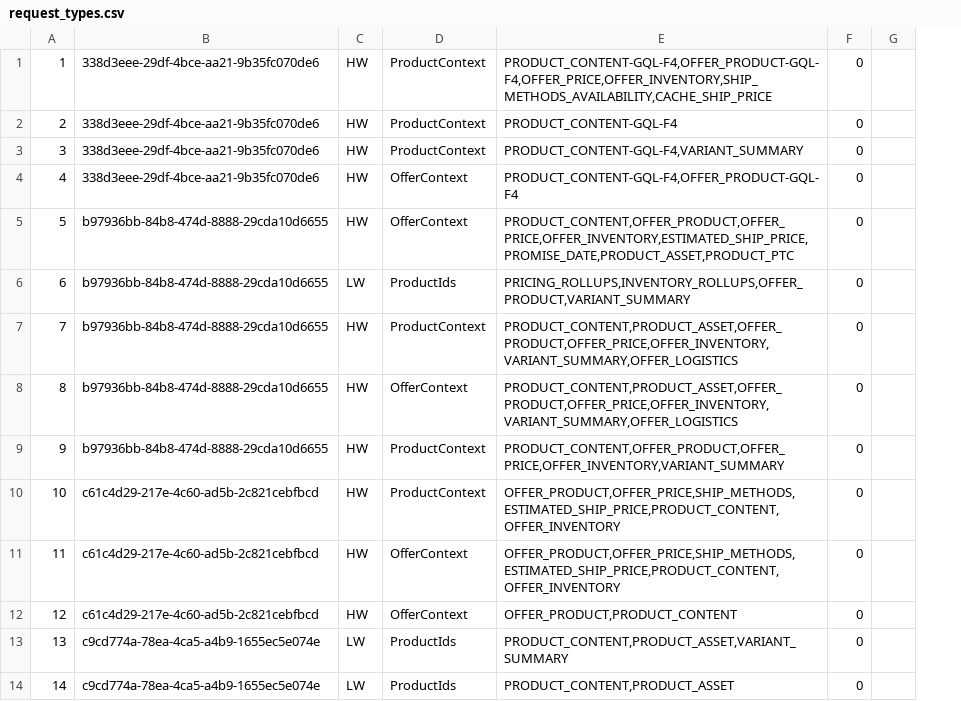
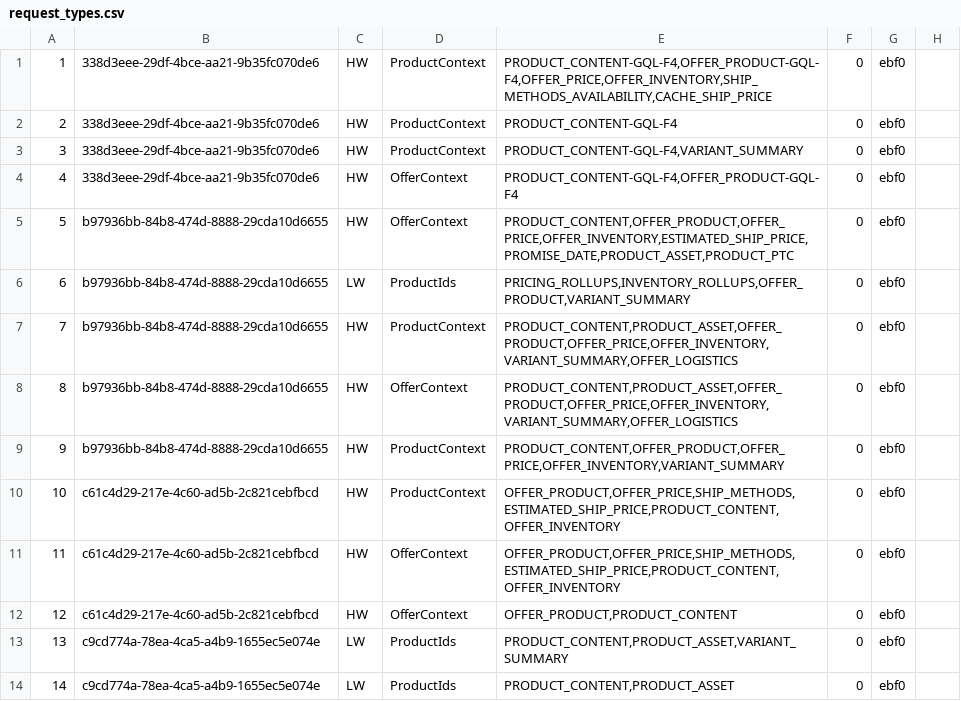
Before and after one commit to sammirji/Parity-Tool, a CSV file: request_types.csv, drawn as a sheet; only a part is shown; the diff names each change by its address in the sheet, - before the commit and + after, or states it on an @@ line.

```diff
--- a/request_types.csv
+++ b/request_types.csv
+column G, rows 1-14: all ebf0
```
Also changed, not shown: 6 other files.
